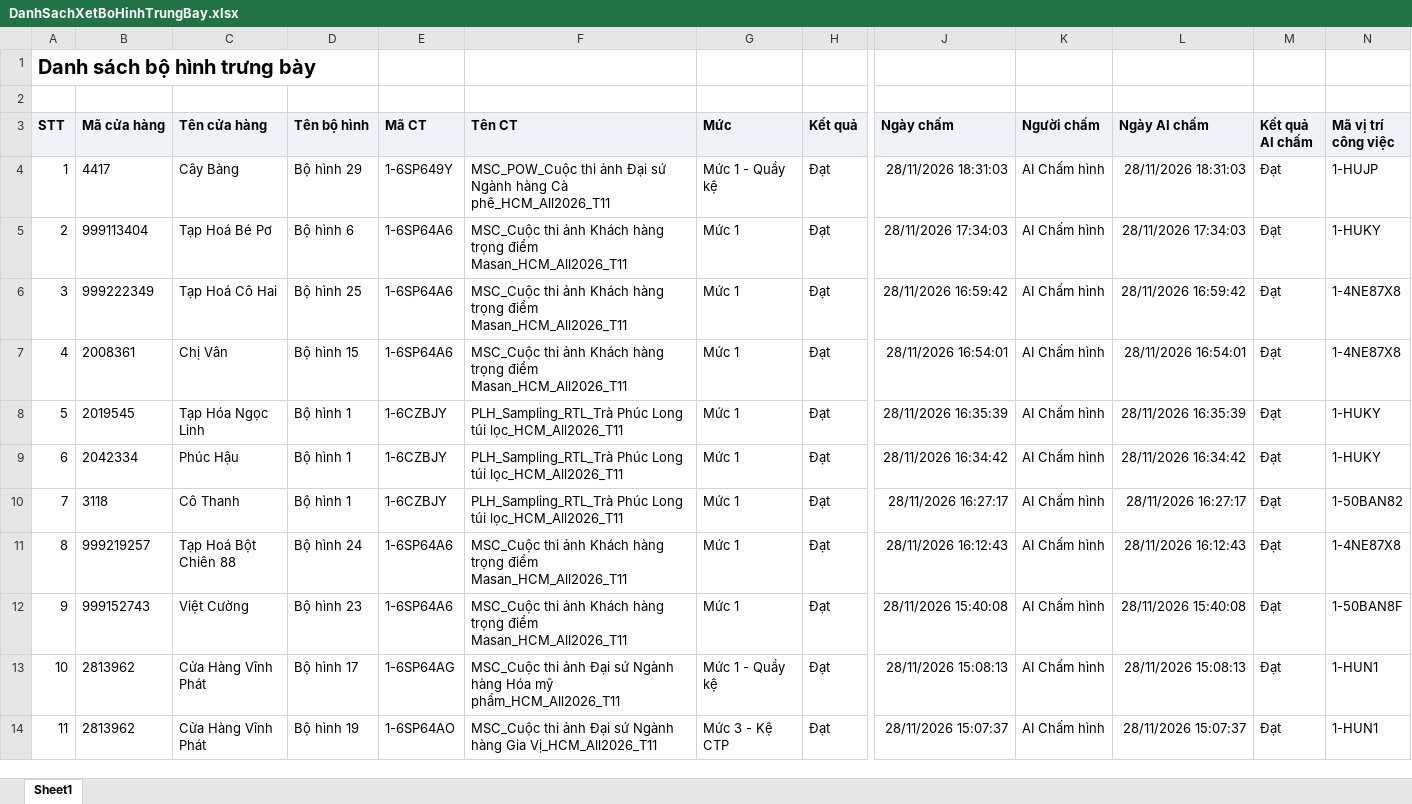
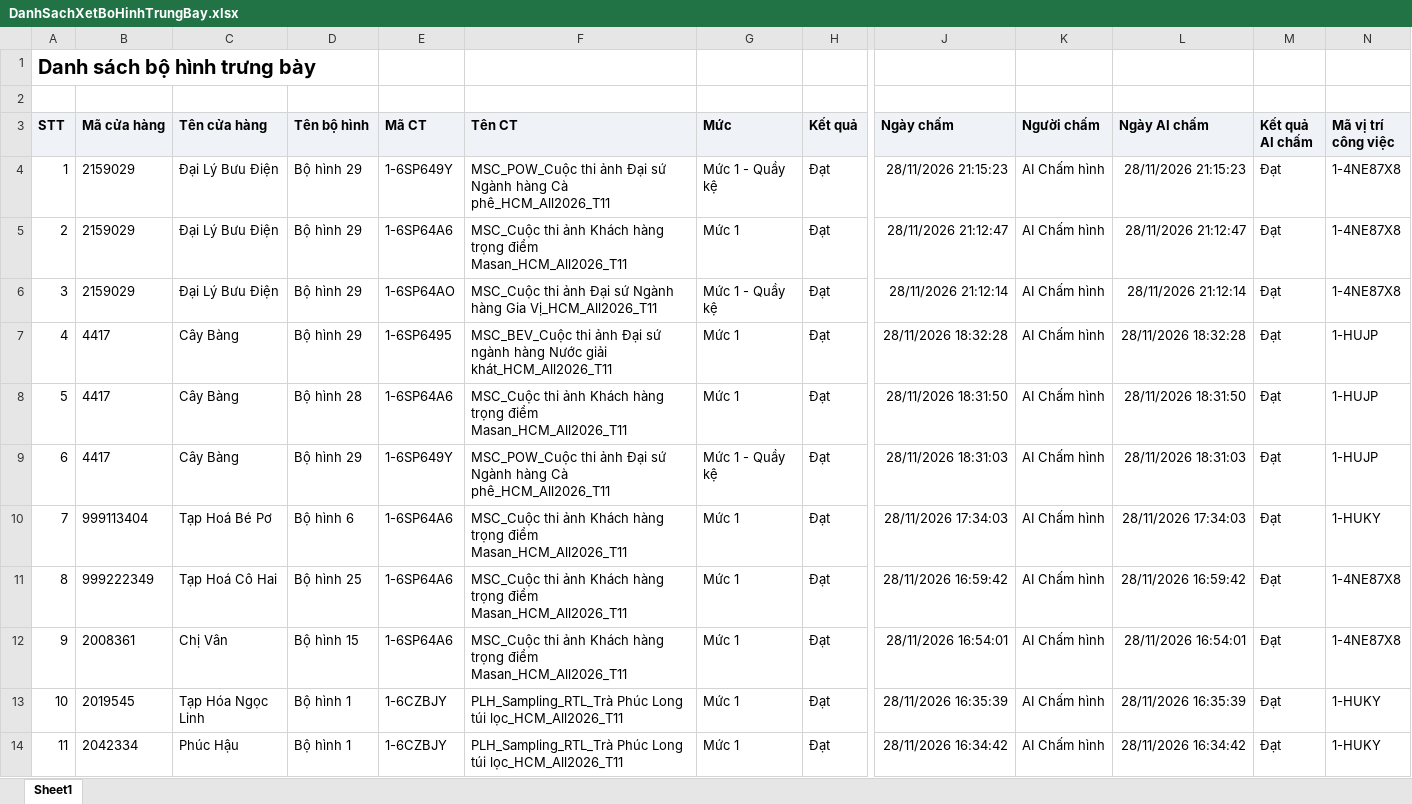
Before and after one commit to tantt2026-test/Dashboard-Test, an Excel workbook: data/Thang11/DanhSachXetBoHinhTrungBay.xlsx, sheet Sheet1, drawn as a sheet; only a part is shown, gaps mark what is left out; the shorter side is filled out with more unchanged rows; values as stored, in another font and other column widths than the file's, no borders; addresses are those after the commit; rows hold the shown columns only; the diff names each change by its address in the sheet, - before the commit and + after, or states it on an @@ line.

```diff
--- a/data/Thang11/DanhSachXetBoHinhTrungBay.xlsx (sheet Sheet1)
+++ b/data/Thang11/DanhSachXetBoHinhTrungBay.xlsx (sheet Sheet1)
+row 4: 1 | 2159029 | Đại Lý Bưu Điện | Bộ hình 29 | 1-6SP649Y | MSC_POW_Cuộc thi ảnh Đại sứ Ngành hàng Cà phê_HCM_All2026_T11 | Mức 1 - Quầy kệ | Đạt | 28/11/2026 21:15:23 | AI Chấm hình | 28/11/2026 21:15:23 | Đạt | 1-4NE87X8
+row 5: 2 | 2159029 | Đại Lý Bưu Điện | Bộ hình 29 | 1-6SP64A6 | MSC_Cuộc thi ảnh Khách hàng trọng điểm Masan_HCM_All2026_T11 | Mức 1 | Đạt | 28/11/2026 21:12:47 | AI Chấm hình | 28/11/2026 21:12:47 | Đạt | 1-4NE87X8
+row 6: 3 | 2159029 | Đại Lý Bưu Điện | Bộ hình 29 | 1-6SP64AO | MSC_Cuộc thi ảnh Đại sứ Ngành hàng Gia Vị_HCM_All2026_T11 | Mức 1 - Quầy kệ | Đạt | 28/11/2026 21:12:14 | AI Chấm hình | 28/11/2026 21:12:14 | Đạt | 1-4NE87X8
+row 7: 4 | 4417 | Cây Bàng | Bộ hình 29 | 1-6SP6495 | MSC_BEV_Cuộc thi ảnh Đại sứ ngành hàng Nước giải khát_HCM_All2026_T11 | Mức 1 | Đạt | 28/11/2026 18:32:28 | AI Chấm hình | 28/11/2026 18:32:28 | Đạt | 1-HUJP
+row 8: 5 | 4417 | Cây Bàng | Bộ hình 28 | 1-6SP64A6 | MSC_Cuộc thi ảnh Khách hàng trọng điểm Masan_HCM_All2026_T11 | Mức 1 | Đạt | 28/11/2026 18:31:50 | AI Chấm hình | 28/11/2026 18:31:50 | Đạt | 1-HUJP
@@ column A (STT) renumbered from row 9 down @@
```
Also changed, not shown: data/Thang11/DANH_SACH_KET_QUA_CUA_HANG_THAM_GIA_CHUONG_TRINH.xlsx, data/Thang11/DanhSachLichViengTham.xlsx, 3 other files.
